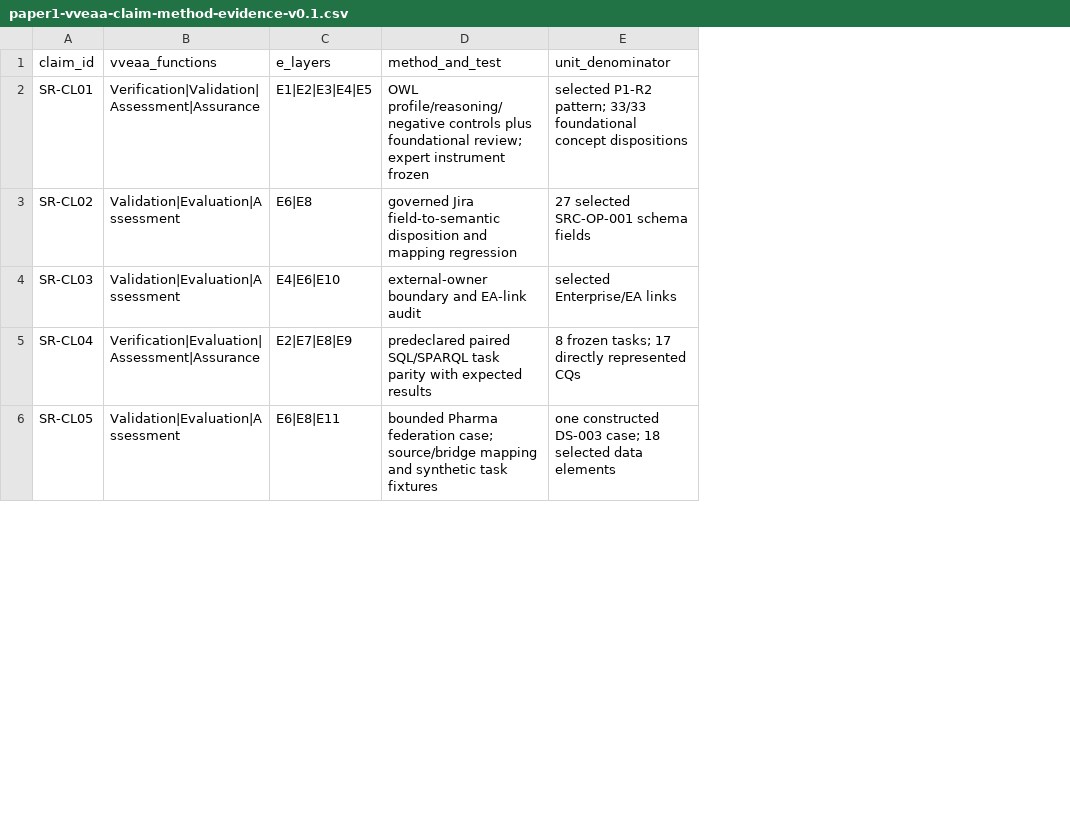
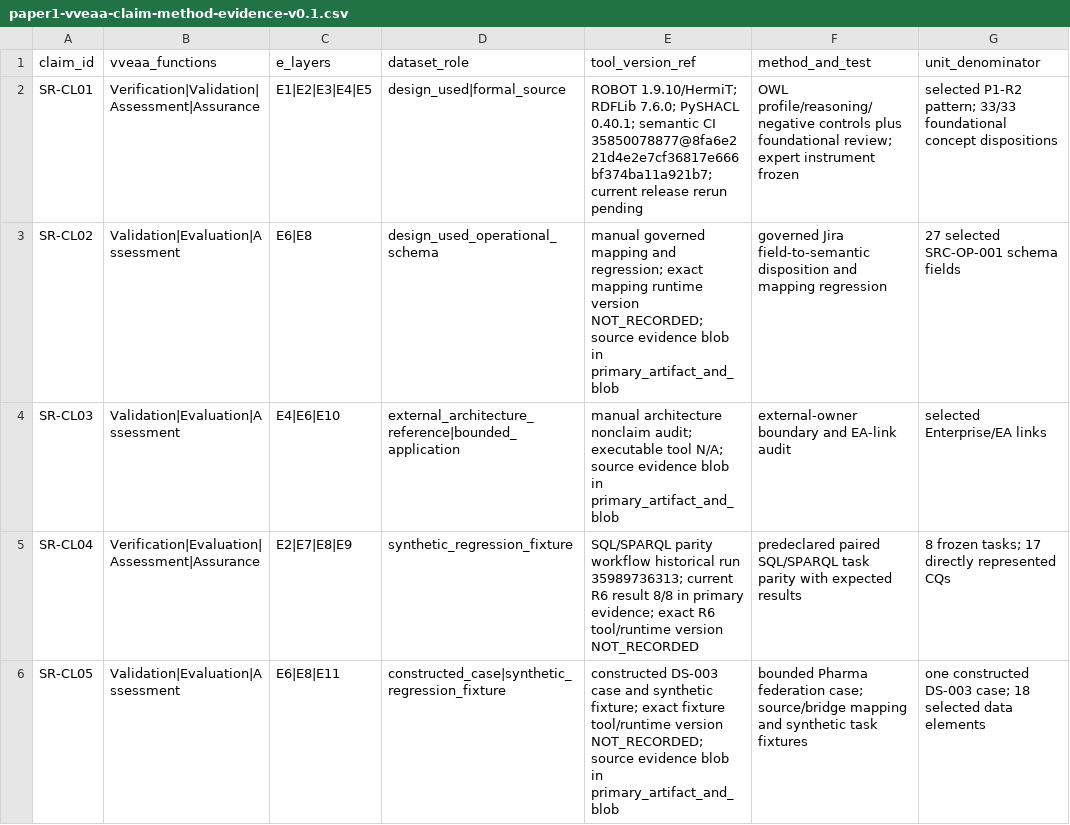
Before and after one commit to ArazSaieArasi3/SemRisk, a CSV file: evaluation/vveaa/paper1-vveaa-claim-method-evidence-v0.1.csv, drawn as a sheet; only a part is shown; the diff names each change by its address in the sheet, - before the commit and + after, or states it on an @@ line.

Commit message:
Bind VVEAA claim rows to dataset roles and tool evidence limits

```diff
--- a/evaluation/vveaa/paper1-vveaa-claim-method-evidence-v0.1.csv
+++ b/evaluation/vveaa/paper1-vveaa-claim-method-evidence-v0.1.csv
+column D (dataset_role), rows 2-6: design_used|formal_source | design_used_operational_schema | external_architecture_reference|bounded_application | synthetic_regression_fixture | constructed_case|synthetic_regression_fixture
+column E (tool_version_ref), rows 2-6: ROBOT 1.9.10/HermiT; RDFLib 7.6.0; PySHACL 0.40.1; semantic CI 35850078877@8fa6e221d4e2e7cf36817e666bf374ba11a921b7; current release rerun pending | manual governed mapping and regression; exact mapping runtime version NOT_RECORDED; source evidence blob in primary_artifact_and_blob | manual architecture nonclaim audit; executable tool N/A; source evidence blob in primary_artifact_and_blob | SQL/SPARQL parity workflow historical run 35989736313; current R6 result 8/8 in primary evidence; exact R6 tool/runtime version NOT_RECORDED | constructed DS-003 case and synthetic fixture; exact fixture tool/runtime version NOT_RECORDED; source evidence blob in primary_artifact_and_blob
```
Also changed, not shown: 1 other file.
